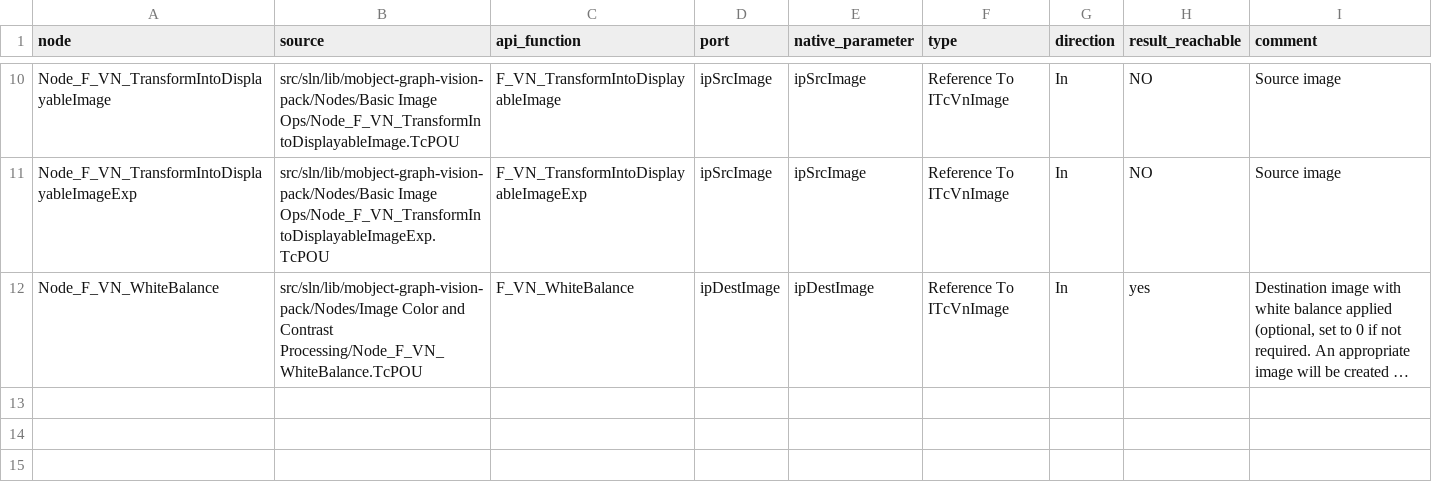
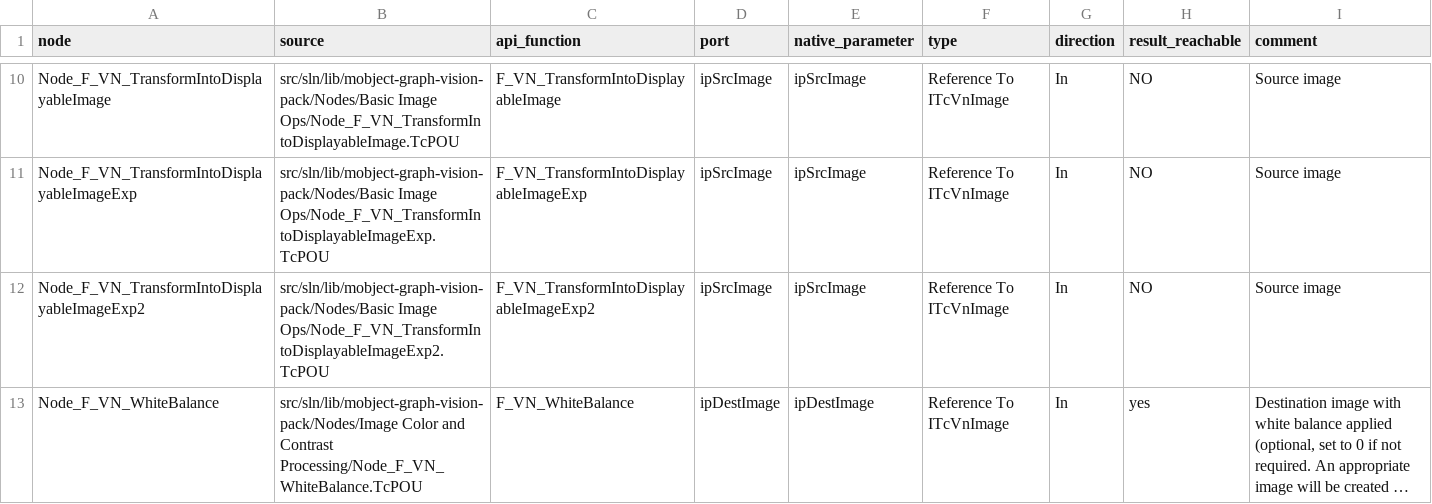
Before and after one commit to Mobject-Dev-Team/mobject-graph-vision-pack, a CSV file: docs/vision-api-5.10.2-audit/port-write-through.csv, drawn as a sheet; only a part is shown, gaps mark what is left out; long unchanged cells end in …; the diff names each change by its address in the sheet, - before the commit and + after, or states it on an @@ line.

```diff
--- a/docs/vision-api-5.10.2-audit/port-write-through.csv
+++ b/docs/vision-api-5.10.2-audit/port-write-through.csv
+row 12: Node_F_VN_TransformIntoDisplayableImageExp2 | src/sln/lib/mobject-graph-vision-pack/Nodes/Basic Image Ops/Node_F_VN_TransformIntoDisplayableImageExp2.TcPOU | F_VN_TransformIntoDisplayableImageExp2 | ipSrcImage | ipSrcImage | Reference To ITcVnImage | In | NO | Source image
```
Also changed, not shown: docs/vision-api-5.10.2-audit/functions.csv, docs/vision-api-5.10.2-audit/port-in-place.csv, 32 other files.
